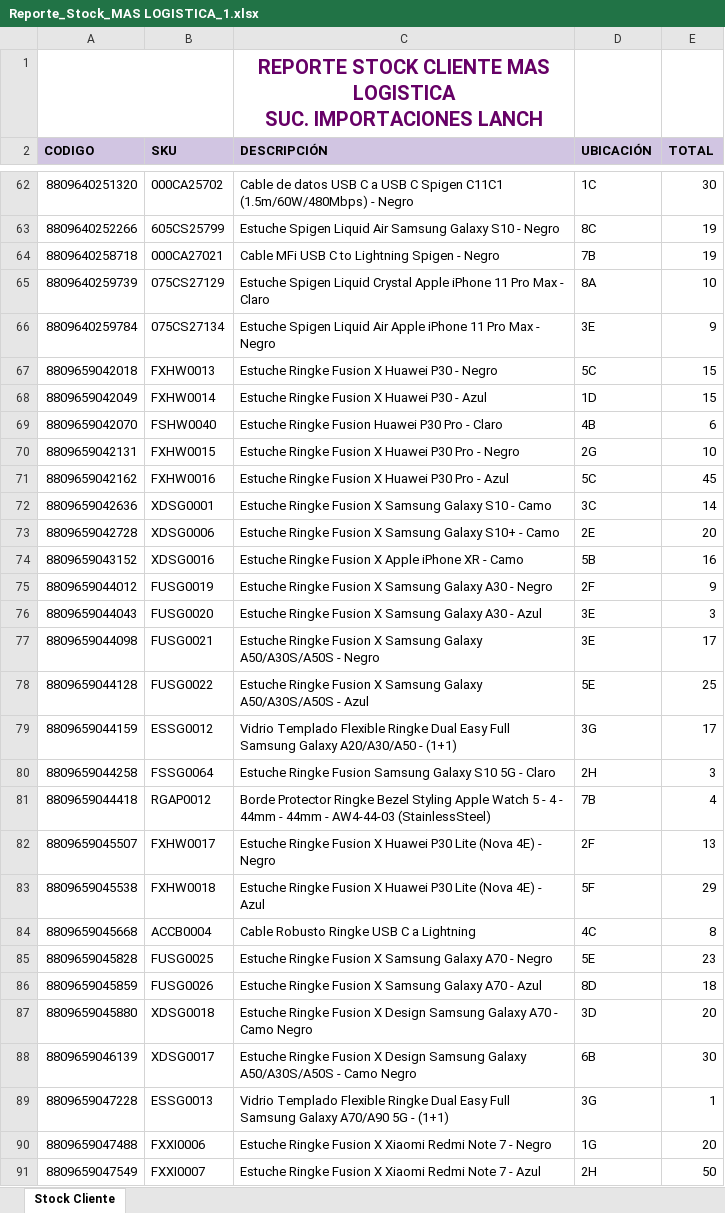
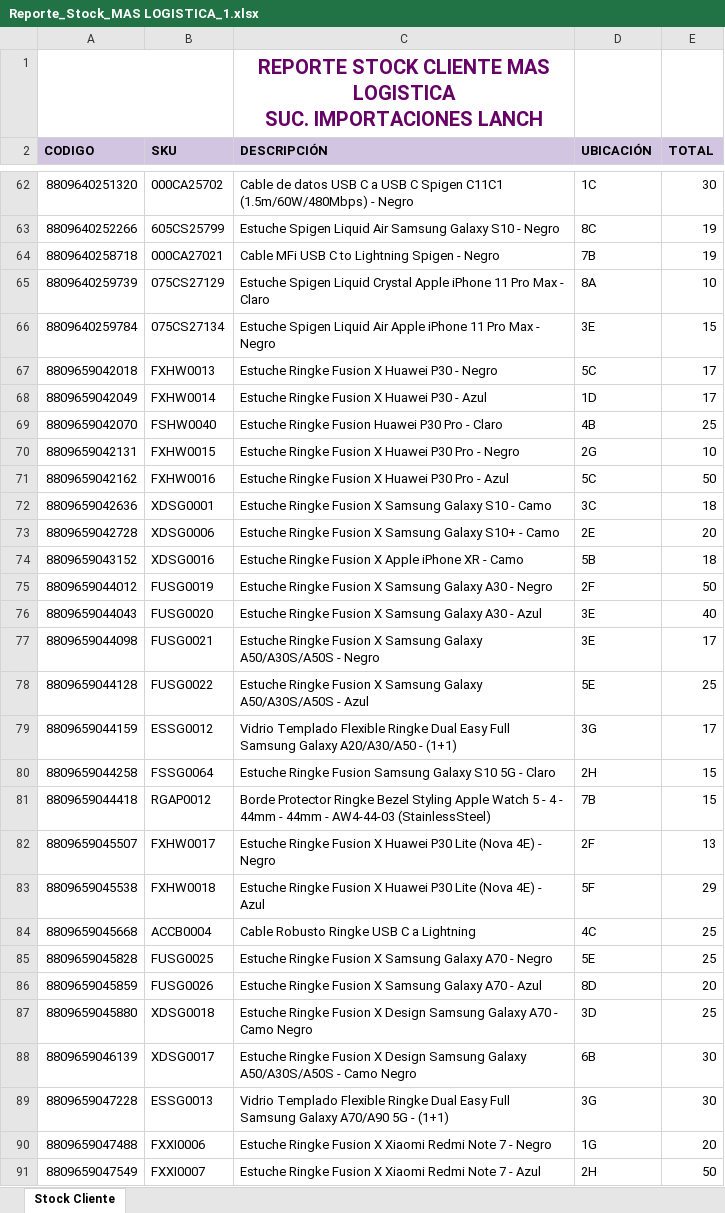
Before and after one commit to SistemasLogi/logi-sistem, an Excel workbook: Files/Reporte_Stock_adm/900987412_3/Reporte_Stock_MAS LOGISTICA_1.xlsx, sheet Stock Cliente, drawn as a sheet; only a part is shown, gaps mark what is left out; values as stored, in another font and other column widths than the file's, no borders; charts and pictures not drawn; the diff covers the shown part only; the diff names each change by its address in the sheet, - before the commit and + after, or states it on an @@ line.

```diff
--- a/Files/Reporte_Stock_adm/900987412_3/Reporte_Stock_MAS LOGISTICA_1.xlsx (sheet Stock Cliente)
+++ b/Files/Reporte_Stock_adm/900987412_3/Reporte_Stock_MAS LOGISTICA_1.xlsx (sheet Stock Cliente)
-E66 (TOTAL): 9
+E66 (TOTAL): 15
-E67:E68 (TOTAL): 15
+E67:E68 (TOTAL): 17
-E69 (TOTAL): 6
+E69 (TOTAL): 25
-E71 (TOTAL): 45
+E71 (TOTAL): 50
-E72 (TOTAL): 14
+E72 (TOTAL): 18
-E74 (TOTAL): 16
+E74 (TOTAL): 18
-E75 (TOTAL): 9
+E75 (TOTAL): 50
-E76 (TOTAL): 3
+E76 (TOTAL): 40
-E80 (TOTAL): 3
+E80 (TOTAL): 15
-E81 (TOTAL): 4
+E81 (TOTAL): 15
-E84 (TOTAL): 8
+E84 (TOTAL): 25
-E85 (TOTAL): 23
+E85 (TOTAL): 25
-E86 (TOTAL): 18
+E86 (TOTAL): 20
-E87 (TOTAL): 20
+E87 (TOTAL): 25
-E89 (TOTAL): 1
+E89 (TOTAL): 30
```
Also changed, not shown: 106 edited cells elsewhere in this sheet, charts or pictures, Files/Reporte_Stock/900987412_3/Reporte_Stock_MAS LOGISTICA_1.xlsx, 4 other files.
